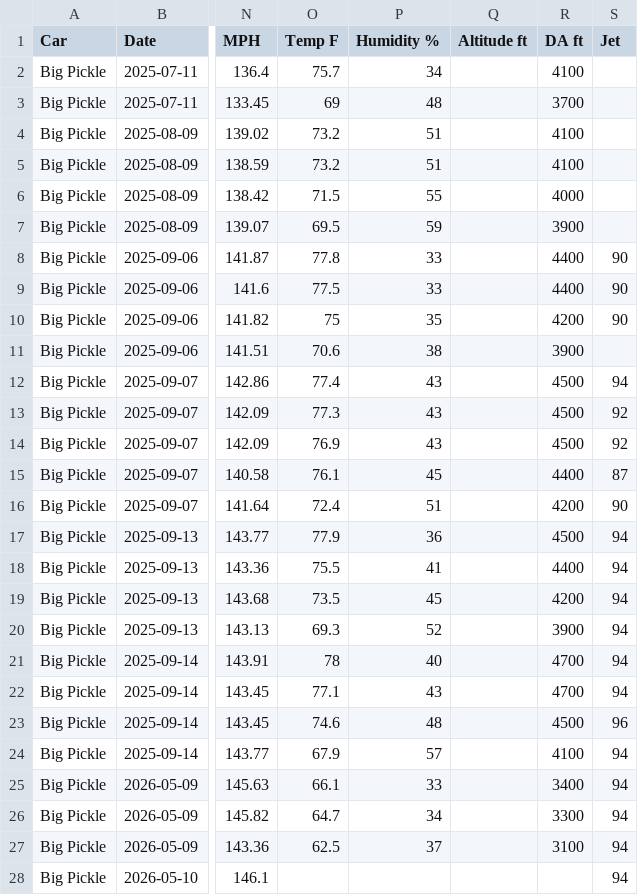
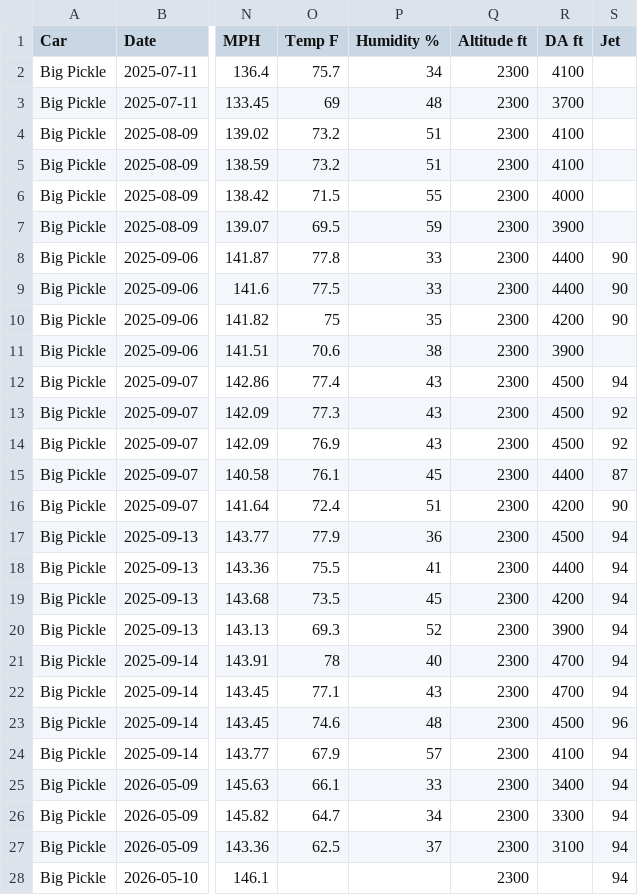
Before and after one commit to dfletch74/big-pickle-racing-tracker, a CSV file: data/Big_Pickle_runs_2026.csv, drawn as a sheet; only a part is shown, gaps mark what is left out; the diff covers the shown part only; the diff names each change by its address in the sheet, - before the commit and + after, or states it on an @@ line.

Commit message:
Altitude ft now holds track raw elevation (not duplicated with DA ft)

```diff
--- a/data/Big_Pickle_runs_2026.csv
+++ b/data/Big_Pickle_runs_2026.csv
-Q2:Q28 (Altitude ft): (empty)
+Q2:Q28 (Altitude ft): 2300
```
Also changed, not shown: 11 edited cells elsewhere in this file, 1 other file.
